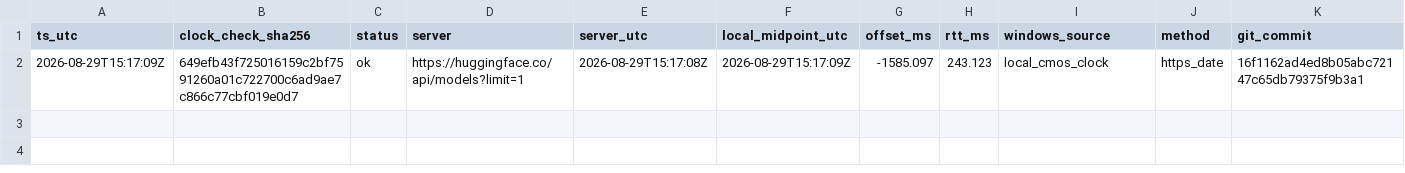
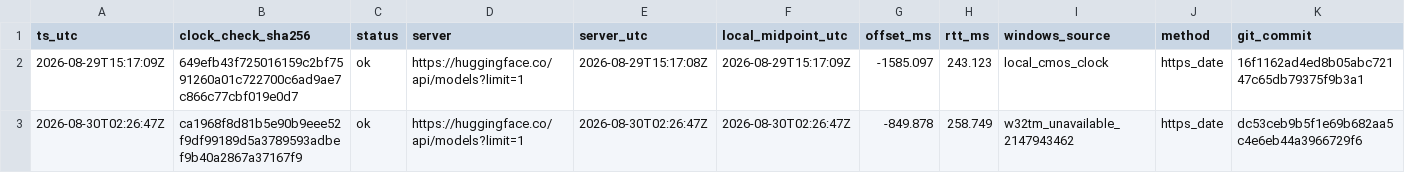
Before and after one commit to jinsan02/kotokenlab, a TSV file: experiments/clock_checks.tsv, drawn as a sheet; only a part is shown; rows hold the shown columns only; the diff names each change by its address in the sheet, - before the commit and + after, or states it on an @@ line.

```diff
--- a/experiments/clock_checks.tsv
+++ b/experiments/clock_checks.tsv
+row 3: 2026-08-30T02:26:47Z | ca1968f8d81b5e90b9eee52f9df99189d5a3789593adbef9b40a2867a37167f9 | ok | https://huggingface.co/api/models?limit=1 | 2026-08-30T02:26:47Z | 2026-08-30T02:26:47Z | -849.878 | 258.749 | w32tm_unavailable_2147943462 | https_date | dc53ceb9b5f1e69b682aa5c4e6eb44a3966729f6
```
Also changed, not shown: data/manifests/SUMMARY.tsv, experiments/LEDGER.tsv, 5 other files.
